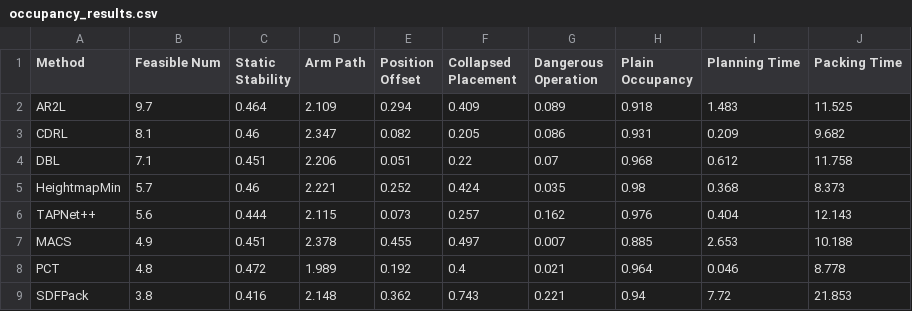
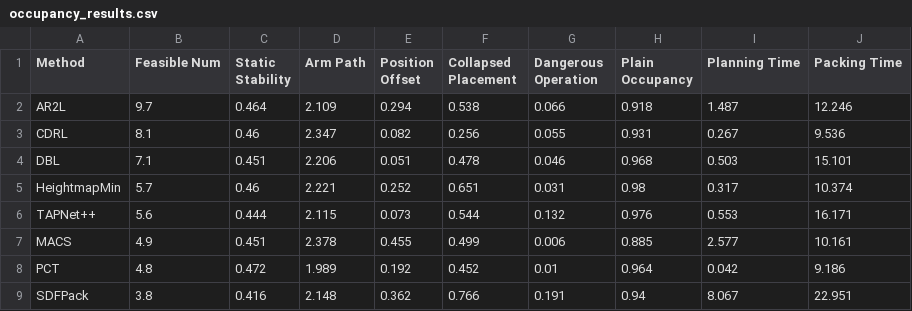
Before and after one commit to Robot-Bin-Packing-Benchmark/Robot-Bin-Packing-Benchmark.github.io, a CSV file: csv/setting3/occupancy_results.csv, drawn as a sheet; only a part is shown; the diff covers the shown part only.

```diff
--- a/csv/setting3/occupancy_results.csv
+++ b/csv/setting3/occupancy_results.csv
@@ -1,9 +1,9 @@
 Method,Feasible Num,Static Stability,Arm Path,Position Offset,Collapsed Placement,Dangerous Operation,Plain Occupancy,Planning Time,Packing Time
-AR2L,9.7,0.464,2.109,0.294,0.409,0.089,0.918,1.483,11.525
-CDRL,8.1,0.46,2.347,0.082,0.205,0.086,0.931,0.209,9.682
-DBL,7.1,0.451,2.206,0.051,0.22,0.07,0.968,0.612,11.758
-HeightmapMin,5.7,0.46,2.221,0.252,0.424,0.035,0.98,0.368,8.373
-TAPNet++,5.6,0.444,2.115,0.073,0.257,0.162,0.976,0.404,12.143
-MACS,4.9,0.451,2.378,0.455,0.497,0.007,0.885,2.653,10.188
-PCT,4.8,0.472,1.989,0.192,0.4,0.021,0.964,0.046,8.778
-SDFPack,3.8,0.416,2.148,0.362,0.743,0.221,0.94,7.72,21.853
+AR2L,9.7,0.464,2.109,0.294,0.538,0.066,0.918,1.487,12.246
+CDRL,8.1,0.46,2.347,0.082,0.256,0.055,0.931,0.267,9.536
+DBL,7.1,0.451,2.206,0.051,0.478,0.046,0.968,0.503,15.101
+HeightmapMin,5.7,0.46,2.221,0.252,0.651,0.031,0.98,0.317,10.374
+TAPNet++,5.6,0.444,2.115,0.073,0.544,0.132,0.976,0.553,16.171
+MACS,4.9,0.451,2.378,0.455,0.499,0.006,0.885,2.577,10.161
+PCT,4.8,0.472,1.989,0.192,0.452,0.01,0.964,0.042,9.186
+SDFPack,3.8,0.416,2.148,0.362,0.766,0.191,0.94,8.067,22.951
```
Also changed, not shown: 16 edited cells elsewhere in this file, csv/setting1/flat_long_results.csv, csv/setting1/occupancy_results.csv, 6 other files.
